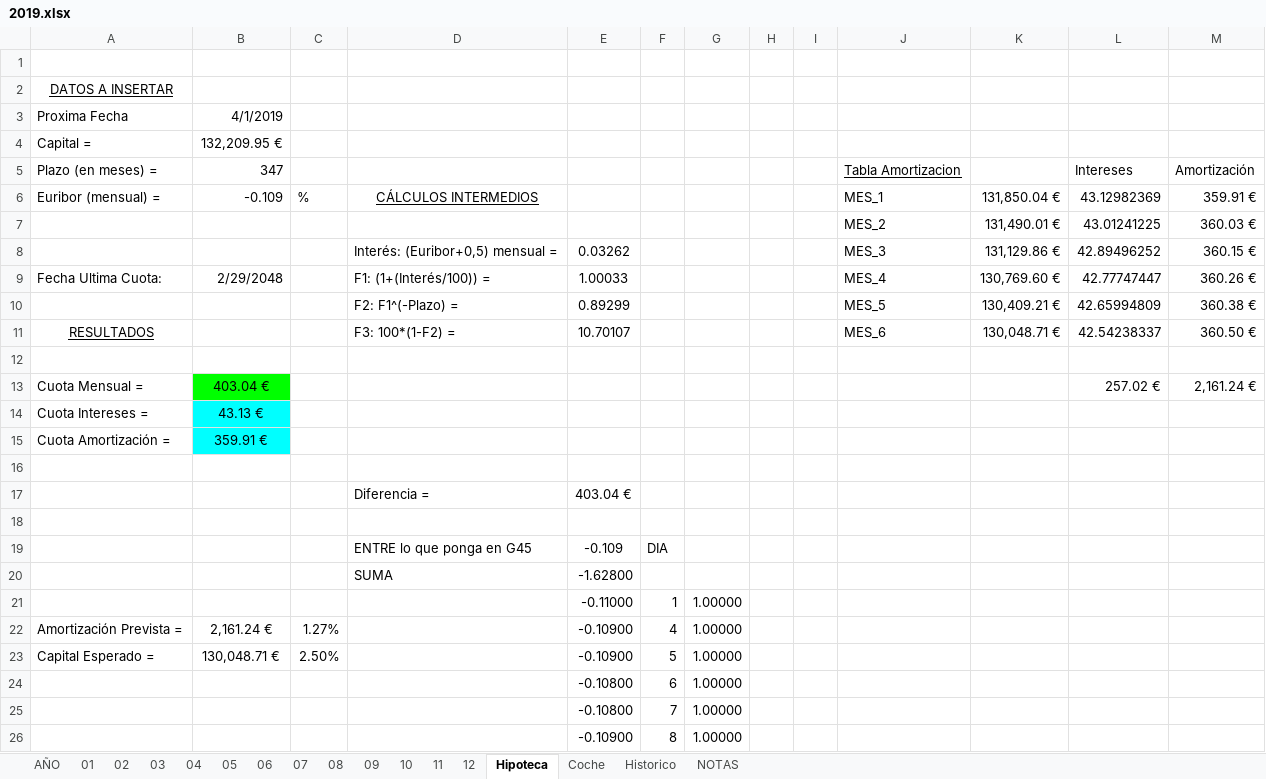
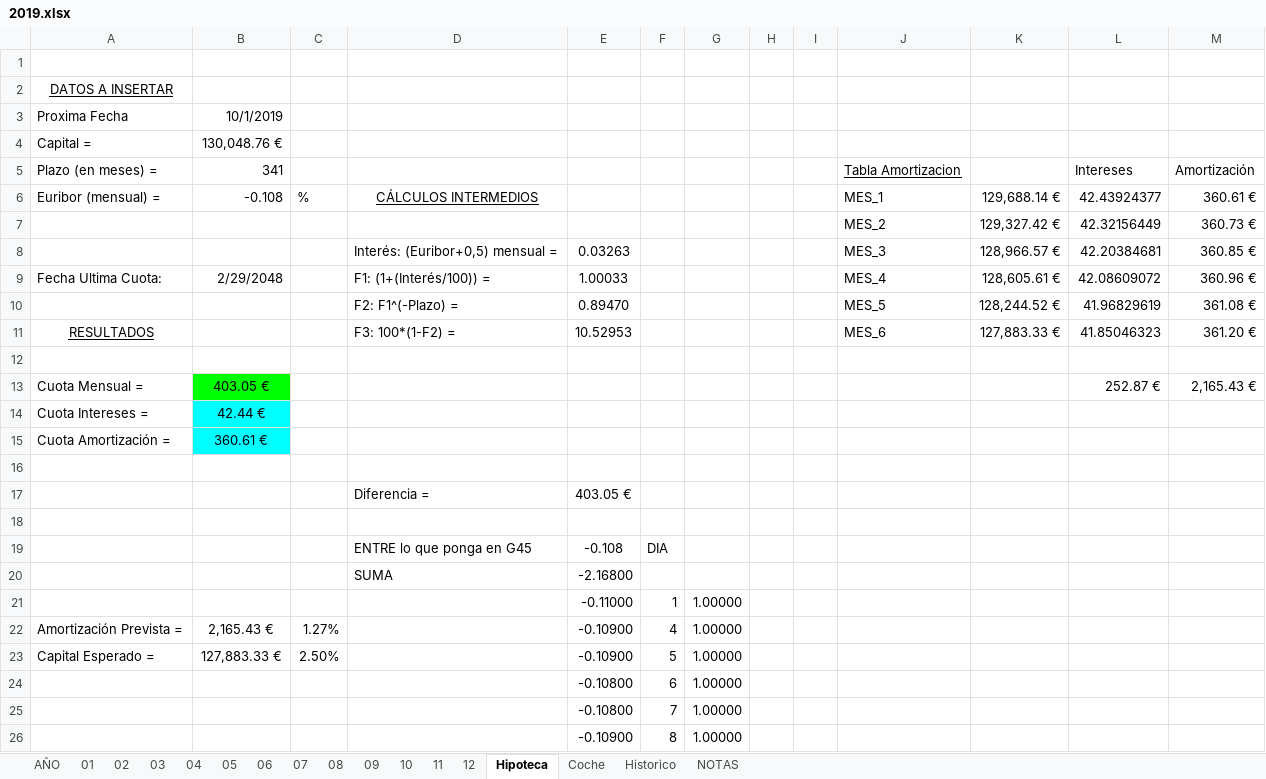
Before and after one commit to mrojassuarez/MRS_Manager, an Excel workbook: 2019/2019.xlsx, sheet Hipoteca, drawn as a sheet; only a part is shown; values as stored, in another font and other column widths than the file's, no borders; removed rows and columns are numbered as before the commit, all else as after; the diff covers the shown part only; the diff names each change by its address in the sheet, - before the commit and + after, or states it on an @@ line.

```diff
--- a/2019/2019.xlsx (sheet Hipoteca)
+++ b/2019/2019.xlsx (sheet Hipoteca)
-B3: 4/1/2019
+B3: 10/1/2019
-B4: 132,209.95 €
+B4: 130,048.76 €
-B5: 347
+B5: 341
-B6: -0.109
+B6: -0.108
-K6: 131,850.04 €
+K6: 129,688.14 €
-L6: 43.12982369
+L6: 42.43924377
-M6: 359.91 €
+M6: 360.61 €
-row 7:  |  |  |  |  |  |  |  |  | MES_2 | 131,490.01 € | 43.01241225 | 360.03 €
-row 8:  |  |  | Interés: (Euribor+0,5) mensual = | 0.03262 |  |  |  |  | MES_3 | 131,129.86 € | 42.89496252 | 360.15 €
+row 7:  |  |  |  |  |  |  |  |  | MES_2 | 129,327.42 € | 42.32156449 | 360.73 €
+row 8:  |  |  | Interés: (Euribor+0,5) mensual = | 0.03263 |  |  |  |  | MES_3 | 128,966.57 € | 42.20384681 | 360.85 €
-K9: 130,769.60 €
+K9: 128,605.61 €
-L9: 42.77747447
+L9: 42.08609072
-M9: 360.26 €
+M9: 360.96 €
-row 10:  |  |  | F2: F1^(-Plazo) = | 0.89299 |  |  |  |  | MES_5 | 130,409.21 € | 42.65994809 | 360.38 €
+row 10:  |  |  | F2: F1^(-Plazo) = | 0.89470 |  |  |  |  | MES_5 | 128,244.52 € | 41.96829619 | 361.08 €
-E11: 10.70107
+E11: 10.52953
-K11: 130,048.71 €
+K11: 127,883.33 €
-L11: 42.54238337
+L11: 41.85046323
-M11: 360.50 €
+M11: 361.20 €
-row 13: Cuota Mensual = | 403.04 € |  |  |  |  |  |  |  |  |  | 257.02 € | 2,161.24 €
+row 13: Cuota Mensual = | 403.05 € |  |  |  |  |  |  |  |  |  | 252.87 € | 2,165.43 €
-B14: 43.13 €
+B14: 42.44 €
-B15: 359.91 €
+B15: 360.61 €
-E17: 403.04 €
+E17: 403.05 €
-E19: -0.109
+E19: -0.108
-E20: -1.62800
+E20: -2.16800
-B22: 2,161.24 €
+B22: 2,165.43 €
-B23: 130,048.71 €
+B23: 127,883.33 €
```
Also changed, not shown: 5 added rows, 5 removed rows and 2 edited cells elsewhere in this sheet, sheet AÑO, sheet 02, sheet 03, sheet Historico, sheet 04, sheet 07, 9 more sheets, 2019/Inversiones.xlsx, Redmine_Manager.xlsx.
